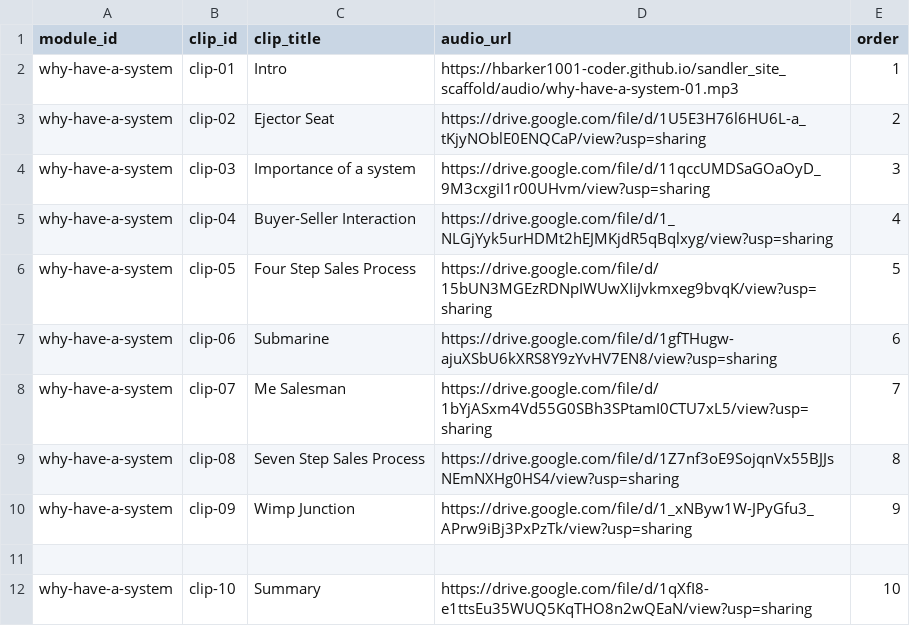
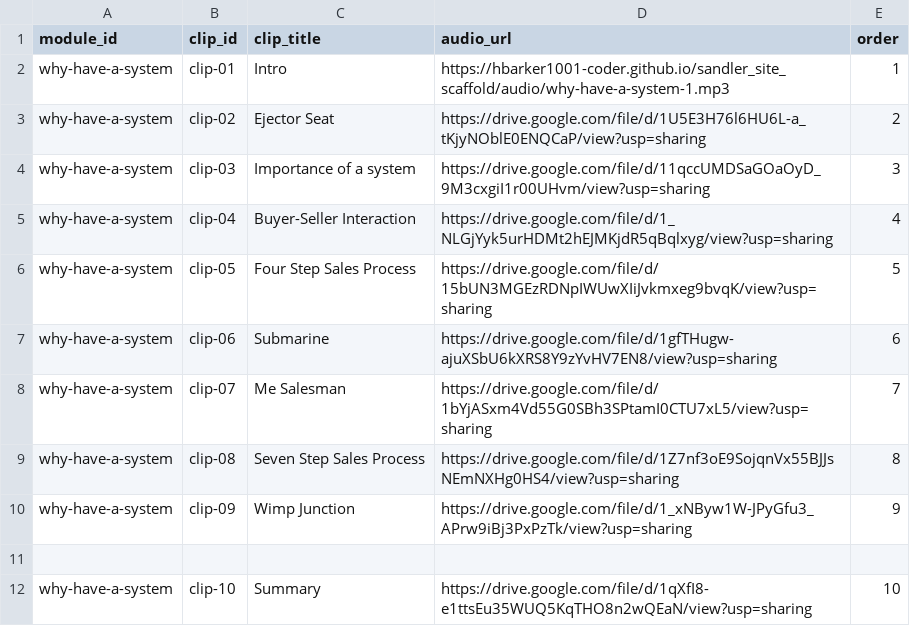
Before and after one commit to hbarker1001-coder/sandler_site_scaffold, a CSV file: data/Clips.csv, drawn as a sheet.

Commit message:
Update Clips.csv

```diff
--- a/data/Clips.csv
+++ b/data/Clips.csv
@@ -1,3 +1,3 @@
 module_id,clip_id,clip_title,audio_url,order
-why-have-a-system,clip-01,Intro,https://hbarker1001-coder.github.io/sandler_site_scaffold/audio/why-have-a-system-01.mp3,1
+why-have-a-system,clip-01,Intro,https://hbarker1001-coder.github.io/sandler_site_scaffold/audio/why-have-a-system-1.mp3,1
 why-have-a-system,clip-02,Ejector Seat,https://drive.google.com/file/d/1U5E3H76l6HU6L-a_tKjyNOblE0ENQCaP/view?usp=sharing,2
```
